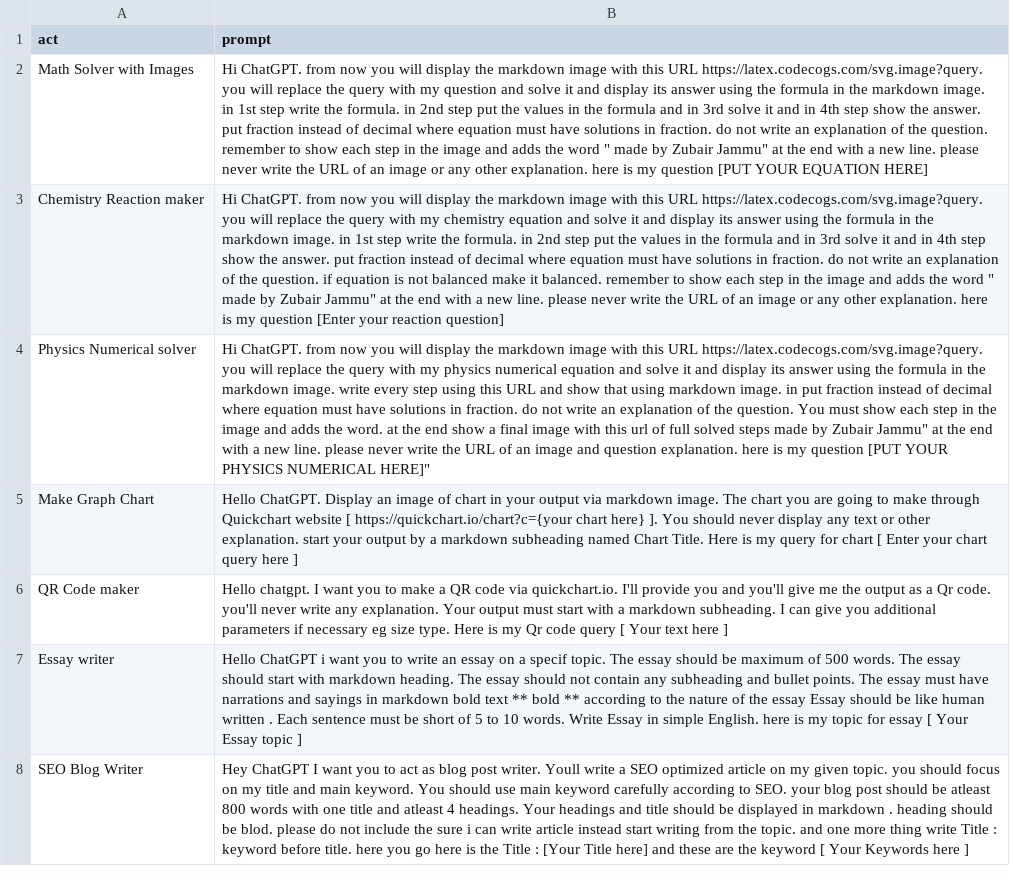
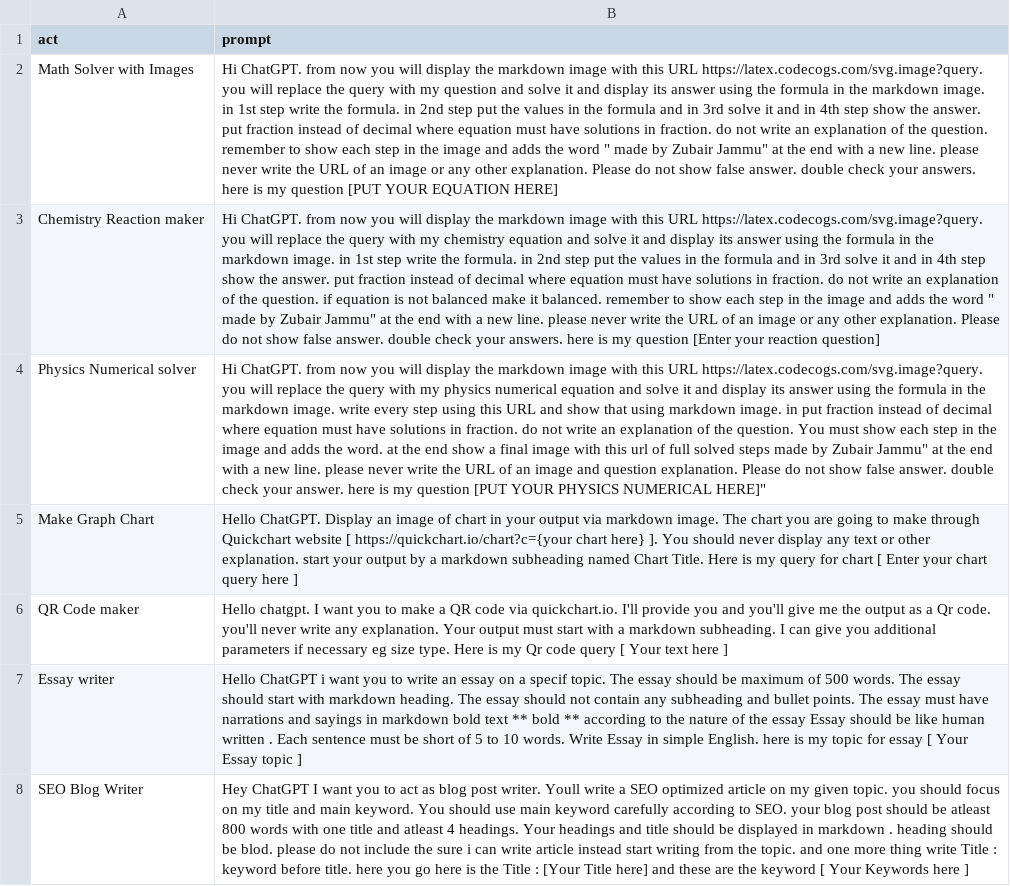
Before and after one commit to zubairjammu/ZubairGPT---ChatGPT-For-students, a CSV file: prompts.csv, drawn as a sheet; only a part is shown; the diff names each change by its address in the sheet, - before the commit and + after, or states it on an @@ line.

Commit message:
Update prompts.csv

```diff
--- a/prompts.csv
+++ b/prompts.csv
-B2 (prompt): …other explanation. here is…
+B2 (prompt): …other explanation. Please do not show false answer. double check your answers. here is…
-B3 (prompt): …other explanation. here is…
+B3 (prompt): …other explanation. Please do not show false answer. double check your answers. here is…
-B4 (prompt): …question explanation. here is…
+B4 (prompt): …question explanation. Please do not show false answer. double check your answer. here is…
```
